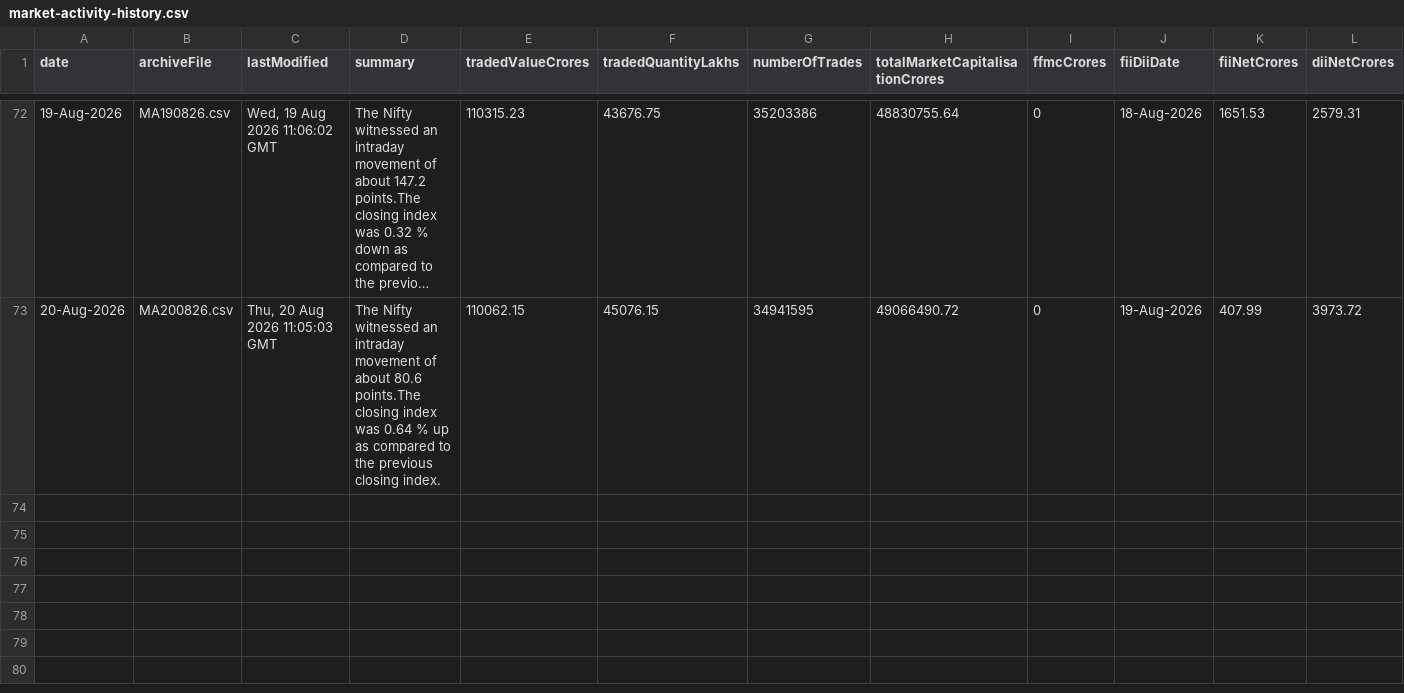
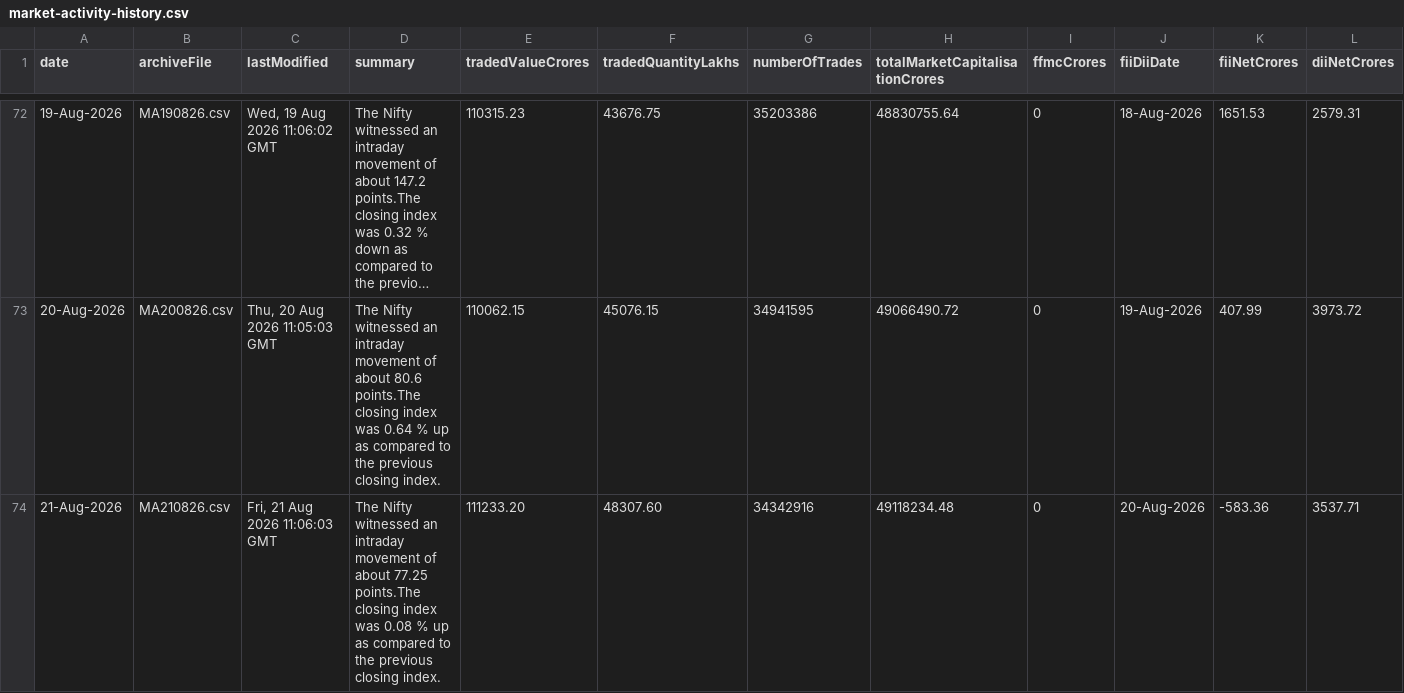
Before and after one commit to shivaraj-arch/niftyanalytica, a CSV file: data/market-activity-history.csv, drawn as a sheet; only a part is shown, gaps mark what is left out; long unchanged cells end in …; the diff names each change by its address in the sheet, - before the commit and + after, or states it on an @@ line.

```diff
--- a/data/market-activity-history.csv
+++ b/data/market-activity-history.csv
+row 74: 21-Aug-2026 | MA210826.csv | Fri, 21 Aug 2026 11:06:03 GMT | The Nifty witnessed an intraday movement of about 77.25 points.The closing index was 0.08 % up as compared to the previous closing index. | 111233.20 | 48307.60 | 34342916 | 49118234.48 | 0 | 20-Aug-2026 | -583.36 | 3537.71
```
Also changed, not shown: data/index-summary-history.csv, 2 other files.
